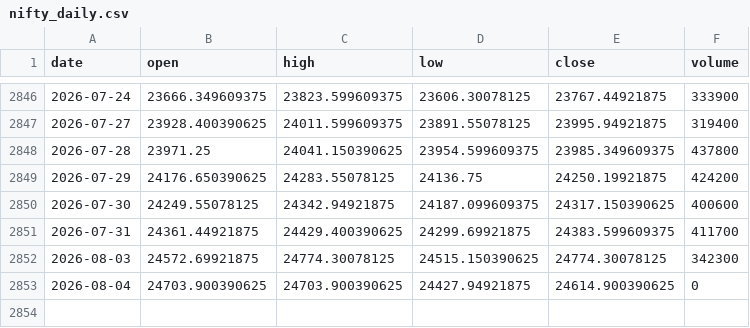
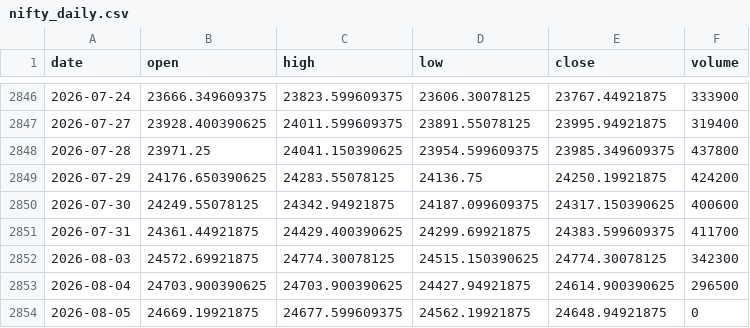
Before and after one commit to pravindev666/David-V2, a CSV file: data/nifty_daily.csv, drawn as a sheet; only a part is shown, gaps mark what is left out.

```diff
--- a/data/nifty_daily.csv
+++ b/data/nifty_daily.csv
@@ -2852,2 +2852,3 @@ date,open,high,low,close,volume
 2026-08-03,24572.69921875,24774.30078125,24515.150390625,24774.30078125,342300
-2026-08-04,24703.900390625,24703.900390625,24427.94921875,24614.900390625,0
+2026-08-04,24703.900390625,24703.900390625,24427.94921875,24614.900390625,296500
+2026-08-05,24669.19921875,24677.599609375,24562.19921875,24648.94921875,0
```
Also changed, not shown: data/vix_daily.csv.
